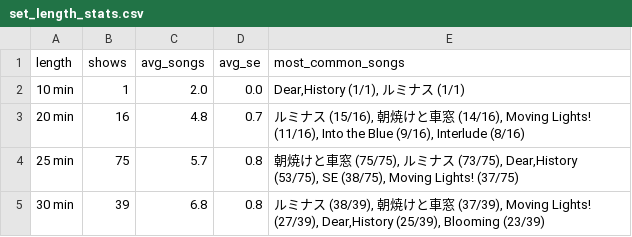
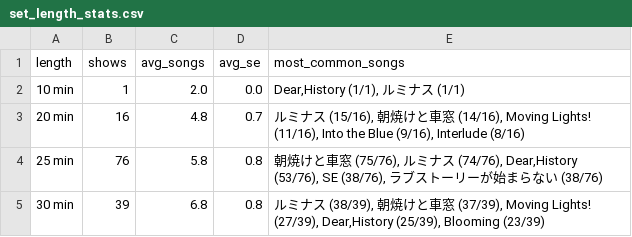
Before and after one commit to ganbaramen/drawrydb, a CSV file: data/generated/set_length_stats.csv, drawn as a sheet.

```diff
--- a/data/generated/set_length_stats.csv
+++ b/data/generated/set_length_stats.csv
@@ -3,3 +3,3 @@
 20 min,16,4.8,0.7,"ルミナス (15/16), 朝焼けと車窓 (14/16), Moving Lights! (11/16), Into the Blue (9/16), Interlude (8/16)"
-25 min,75,5.7,0.8,"朝焼けと車窓 (75/75), ルミナス (73/75), Dear,History (53/75), SE (38/75), Moving Lights! (37/75)"
+25 min,76,5.8,0.8,"朝焼けと車窓 (75/76), ルミナス (74/76), Dear,History (53/76), SE (38/76), ラブストーリーが始まらない (38/76)"
 30 min,39,6.8,0.8,"ルミナス (38/39), 朝焼けと車窓 (37/39), Moving Lights! (27/39), Dear,History (25/39), Blooming (23/39)"
```
Also changed, not shown: data/generated/setlists.csv, data/generated/shows.csv, 4 other files.
